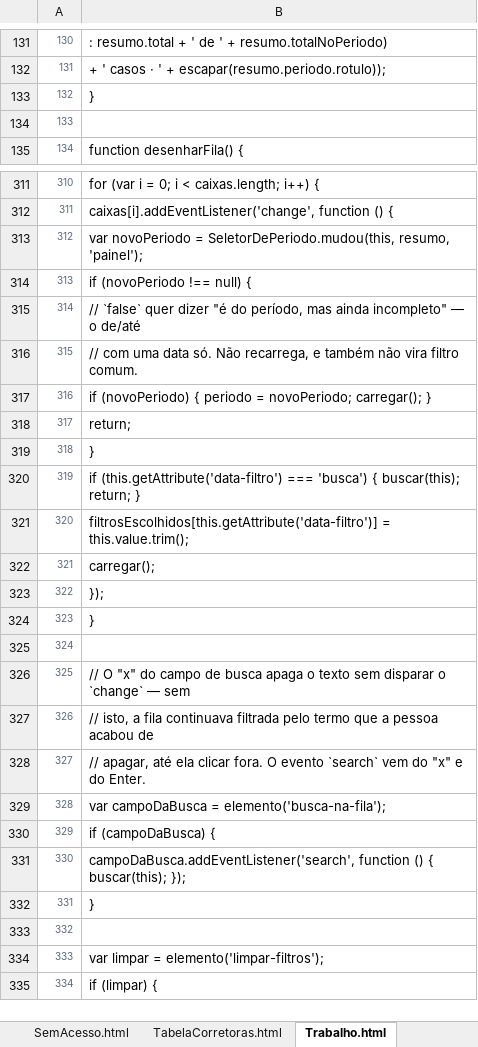
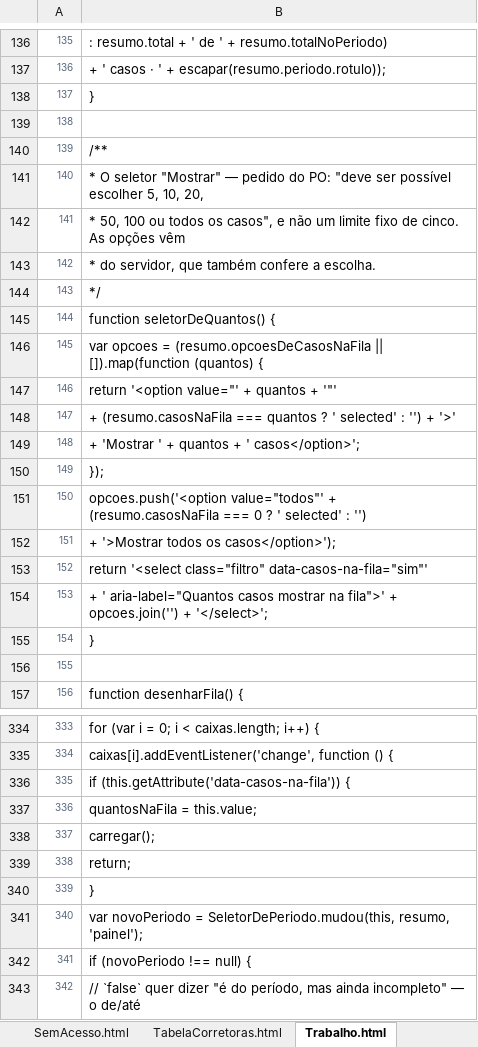
Before and after one commit to IagoPelitero/pgo_prisma_gestao_operacional_google_planilhas, an Excel workbook: Evolucao/pacote/PGO-codigo-ANTES.xlsx, sheet Trabalho.html, drawn as a sheet; only a part is shown, gaps mark what is left out; the shorter side is filled out with more unchanged rows; values as stored, in another font and other column widths than the file's, no borders; the diff covers the shown part only; the diff names each change by its address in the sheet, - before the commit and + after, or states it on an @@ line.

```diff
--- a/Evolucao/pacote/PGO-codigo-ANTES.xlsx (sheet Trabalho.html)
+++ b/Evolucao/pacote/PGO-codigo-ANTES.xlsx (sheet Trabalho.html)
@@ column A renumbered from row 25 down @@
+row 138: 137 | }
+row 139: 138
+row 140: 139 | /**
+row 141: 140 | * O seletor "Mostrar" — pedido do PO: "deve ser possível escolher 5, 10, 20,
+row 142: 141 | * 50, 100 ou todos os casos", e não um limite fixo de cinco. As opções vêm
+row 143: 142 | * do servidor, que também confere a escolha.
+row 144: 143 | */
+row 145: 144 | function seletorDeQuantos() {
+row 146: 145 | var opcoes = (resumo.opcoesDeCasosNaFila || []).map(function (quantos) {
+row 147: 146 | return '<option value="' + quantos + '"'
+row 148: 147 | + (resumo.casosNaFila === quantos ? ' selected' : '') + '>'
+row 149: 148 | + 'Mostrar ' + quantos + ' casos</option>';
+row 150: 149 | });
+row 151: 150 | opcoes.push('<option value="todos"' + (resumo.casosNaFila === 0 ? ' selected' : '')
+row 152: 151 | + '>Mostrar todos os casos</option>');
+row 153: 152 | return '<select class="filtro" data-casos-na-fila="sim"'
+row 154: 153 | + ' aria-label="Quantos casos mostrar na fila">' + opcoes.join('') + '</select>';
+row 336: 335 | if (this.getAttribute('data-casos-na-fila')) {
+row 337: 336 | quantosNaFila = this.value;
+row 338: 337 | carregar();
+row 339: 338 | return;
+row 340: 339 | }
```
Also changed, not shown: 6 added rows and 6 edited cells elsewhere in this sheet, sheet Indicadores.gs, sheet Estilos.html, Evolucao/pacote/PGO-codigo-completo.xlsx, 18 other files.
